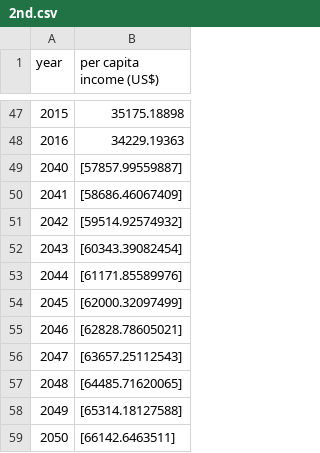
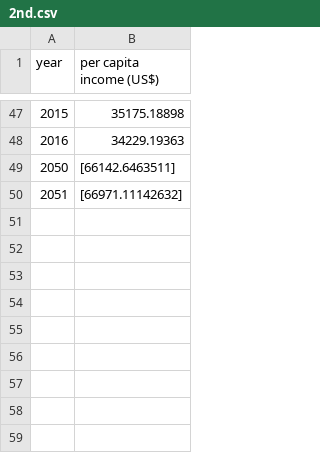
Before and after one commit to sukhman22a/ml, a CSV file: analysed/2nd.csv, drawn as a sheet; only a part is shown, gaps mark what is left out; removed rows and columns are numbered as before the commit, all else as after; the diff names each change by its address in the sheet, - before the commit and + after, or states it on an @@ line.

Commit message:
plot problem

```diff
--- a/analysed/2nd.csv
+++ b/analysed/2nd.csv
-row 49: 2040 | [57857.99559887]
-row 50: 2041 | [58686.46067409]
-row 51: 2042 | [59514.92574932]
-row 52: 2043 | [60343.39082454]
-row 53: 2044 | [61171.85589976]
-row 54: 2045 | [62000.32097499]
-row 55: 2046 | [62828.78605021]
-row 56: 2047 | [63657.25112543]
-row 57: 2048 | [64485.71620065]
-row 58: 2049 | [65314.18127588]
+row 50: 2051 | [66971.11142632]
```
